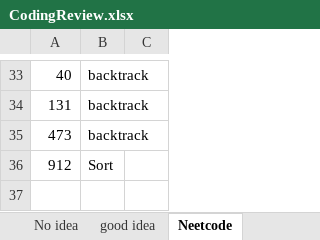
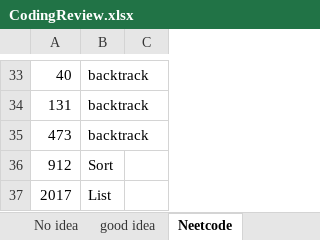
Before and after one commit to CarmenDou/Leetcode, an Excel workbook: CodingReview.xlsx, sheet Neetcode, drawn as a sheet; only a part is shown, gaps mark what is left out; values as stored, in another font and other column widths than the file's, no borders; the diff names each change by its address in the sheet, - before the commit and + after, or states it on an @@ line.

```diff
--- a/CodingReview.xlsx (sheet Neetcode)
+++ b/CodingReview.xlsx (sheet Neetcode)
+row 37: 2017 | List
```
Also changed, not shown: 6 other files.
